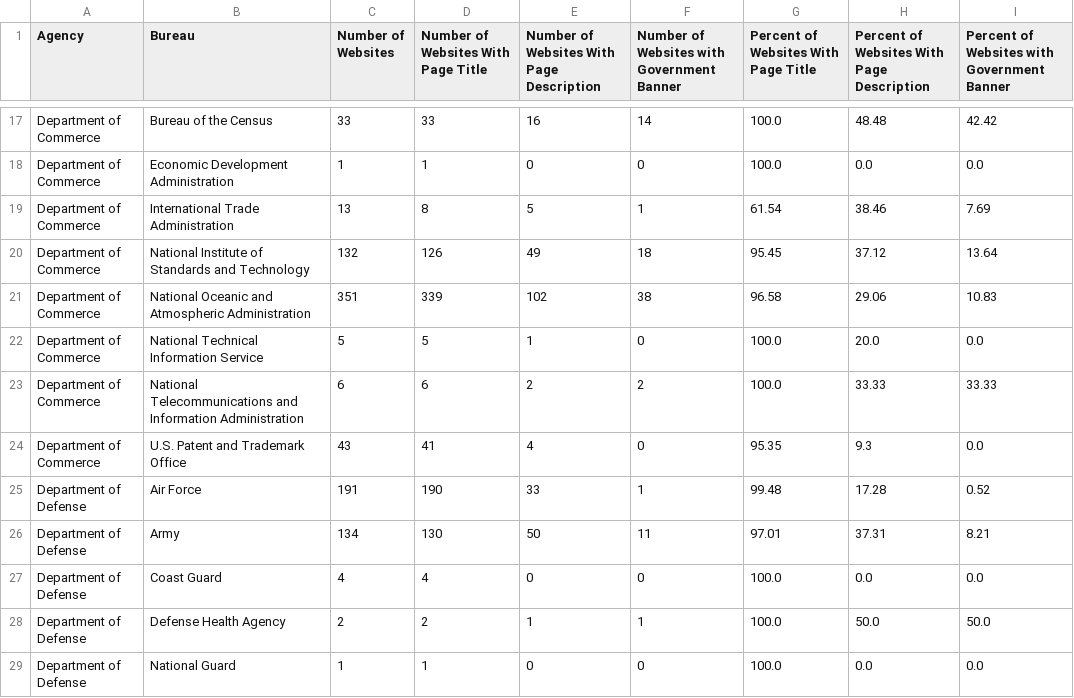
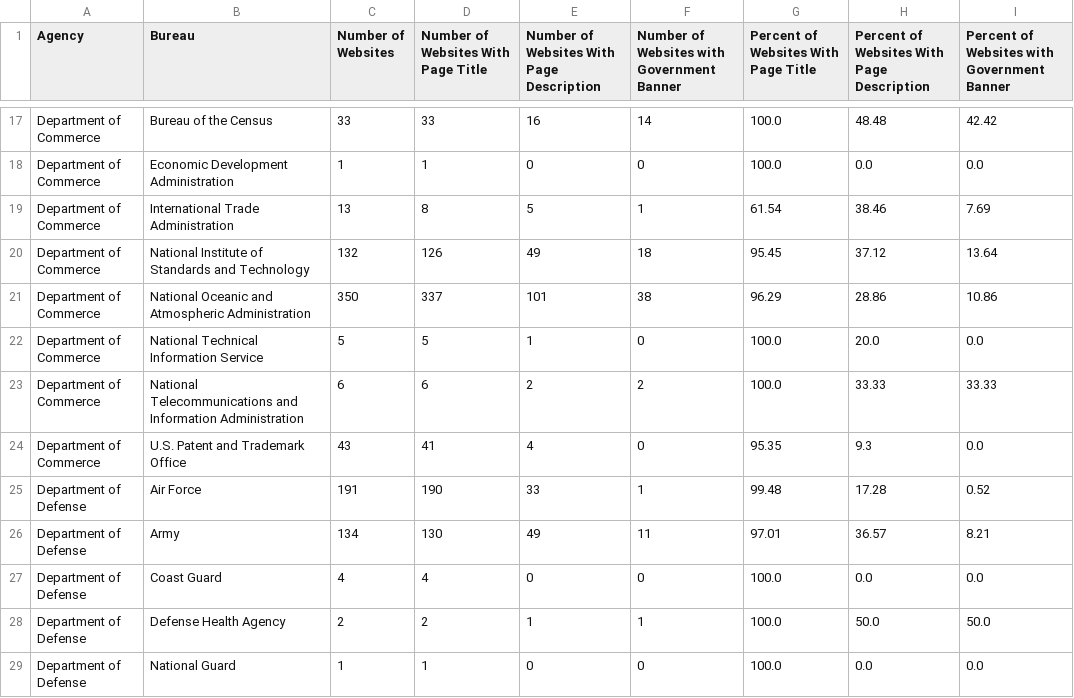
Before and after one commit to meefs/site-scanning-analysis, a CSV file: reports/standards-bureau.csv, drawn as a sheet; only a part is shown, gaps mark what is left out; the diff covers the shown part only.

```diff
--- a/reports/standards-bureau.csv
+++ b/reports/standards-bureau.csv
@@ -20,3 +20,3 @@ Department of Commerce,International Trade Administration,13,8,5,1,61.54,38.46,7
 Department of Commerce,National Institute of Standards and Technology,132,126,49,18,95.45,37.12,13.64
-Department of Commerce,National Oceanic and Atmospheric Administration,351,339,102,38,96.58,29.06,10.83
+Department of Commerce,National Oceanic and Atmospheric Administration,350,337,101,38,96.29,28.86,10.86
 Department of Commerce,National Technical Information Service,5,5,1,0,100.0,20.0,0.0
@@ -25,3 +25,3 @@ Department of Commerce,U.S. Patent and Trademark Office,43,41,4,0,95.35,9.3,0.0
 Department of Defense,Air Force,191,190,33,1,99.48,17.28,0.52
-Department of Defense,Army,134,130,50,11,97.01,37.31,8.21
+Department of Defense,Army,134,130,49,11,97.01,36.57,8.21
 Department of Defense,Coast Guard,4,4,0,0,100.0,0.0,0.0
```
Also changed, not shown: 64 edited cells elsewhere in this file, reports/snapshot-all.csv, reports/snapshot-primary.csv, 9 other files.
